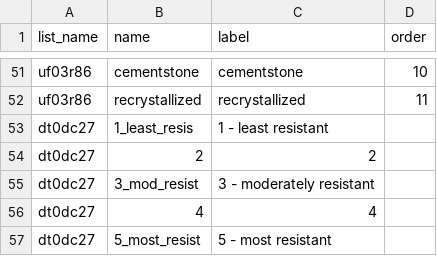
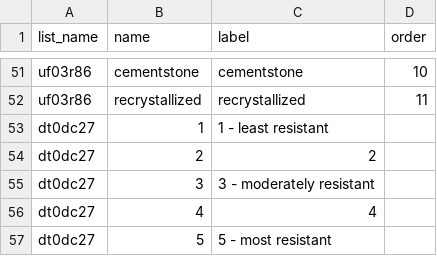
Before and after one commit to StraboSpot/strabo-mobile, a CSV file: www/app/data-models/sed/add-interval-choices.csv, drawn as a sheet; only a part is shown, gaps mark what is left out.

```diff
--- a/www/app/data-models/sed/add-interval-choices.csv
+++ b/www/app/data-models/sed/add-interval-choices.csv
@@ -52,6 +52,6 @@ uf03r86,cementstone,cementstone,10
 uf03r86,recrystallized,recrystallized,11
-dt0dc27,1_least_resis,1 - least resistant,
+dt0dc27,1,1 - least resistant,
 dt0dc27,2,2,
-dt0dc27,3_mod_resist,3 - moderately resistant,
+dt0dc27,3,3 - moderately resistant,
 dt0dc27,4,4,
-dt0dc27,5_most_resist,5 - most resistant,
+dt0dc27,5,5 - most resistant,
```
Also changed, not shown: www/app/data-models/sed/add-interval-survey.csv, www/app/data-models/sed/interval-basics-choices.csv, 1 other file.
